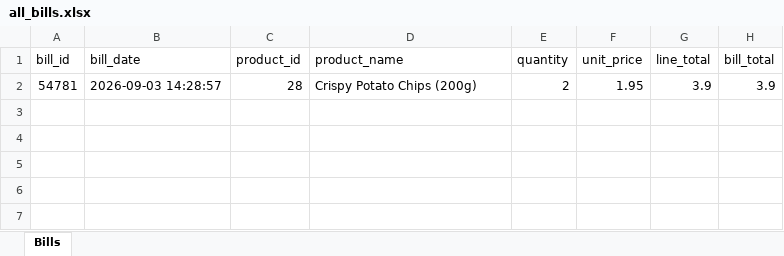
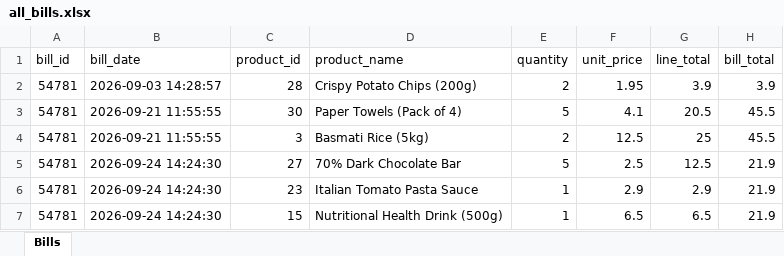
Before and after one commit to Albin28/Final-Year-Project, an Excel workbook: 02_Datasets/all_bills.xlsx, sheet Bills, drawn as a sheet; values as stored, in another font and other column widths than the file's, no borders; the diff names each change by its address in the sheet, - before the commit and + after, or states it on an @@ line.

```diff
--- a/02_Datasets/all_bills.xlsx (sheet Bills)
+++ b/02_Datasets/all_bills.xlsx (sheet Bills)
+row 3: 54781 | 2026-09-21 11:55:55 | 30 | Paper Towels (Pack of 4) | 5 | 4.1 | 20.5 | 45.5
+row 4: 54781 | 2026-09-21 11:55:55 | 3 | Basmati Rice (5kg) | 2 | 12.5 | 25 | 45.5
+row 5: 54781 | 2026-09-24 14:24:30 | 27 | 70% Dark Chocolate Bar | 5 | 2.5 | 12.5 | 21.9
+row 6: 54781 | 2026-09-24 14:24:30 | 23 | Italian Tomato Pasta Sauce | 1 | 2.9 | 2.9 | 21.9
+row 7: 54781 | 2026-09-24 14:24:30 | 15 | Nutritional Health Drink (500g) | 1 | 6.5 | 6.5 | 21.9
```
Also changed, not shown: 19 other files.
